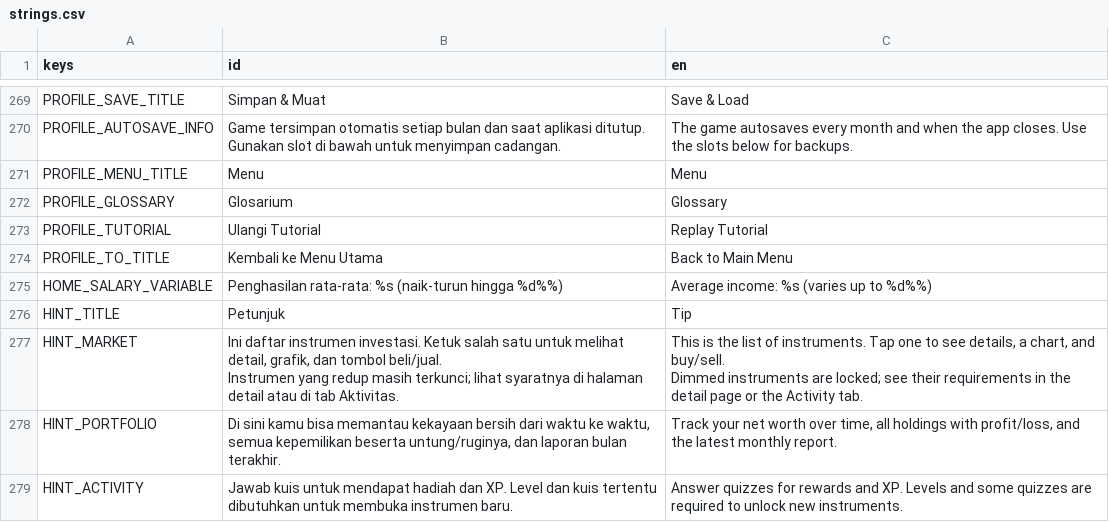
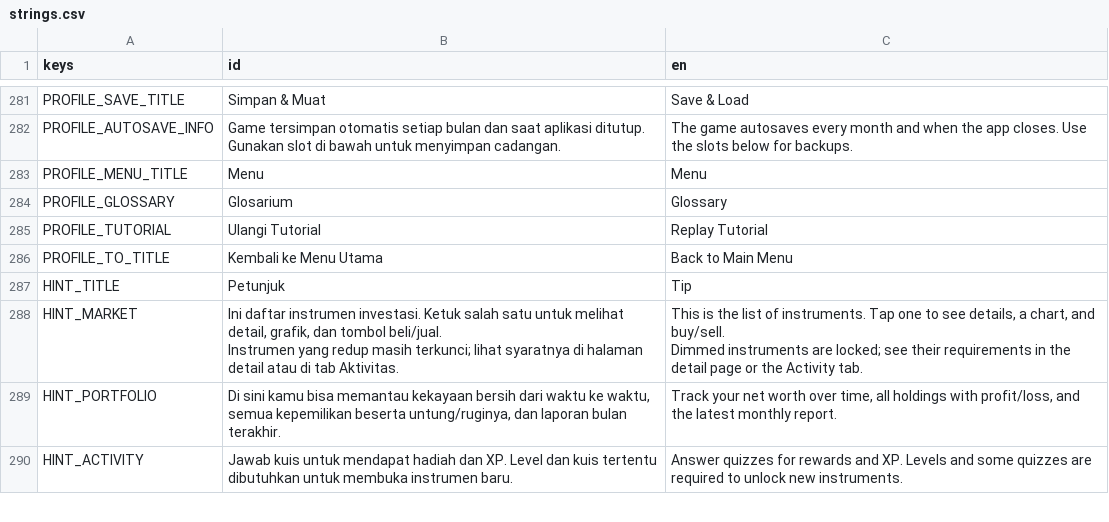
Before and after one commit to FachruDev/CuanQuest, a CSV file: localization/strings.csv, drawn as a sheet; only a part is shown, gaps mark what is left out; removed rows and columns are numbered as before the commit, all else as after; the diff covers the shown part only; the diff names each change by its address in the sheet, - before the commit and + after, or states it on an @@ line.

```diff
--- a/localization/strings.csv
+++ b/localization/strings.csv
-row 275: HOME_SALARY_VARIABLE | Penghasilan rata-rata: %s (naik-turun hingga %d%%) | Average income: %s (varies up to %d%%)
```
Also changed, not shown: 16 added rows and 4 removed rows elsewhere in this file, 47 other files.
